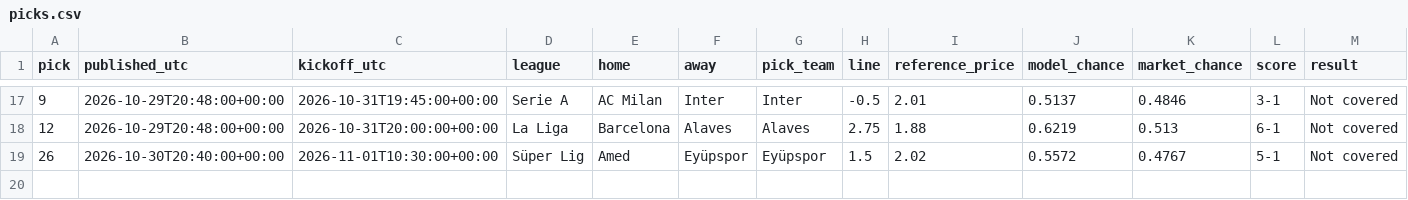
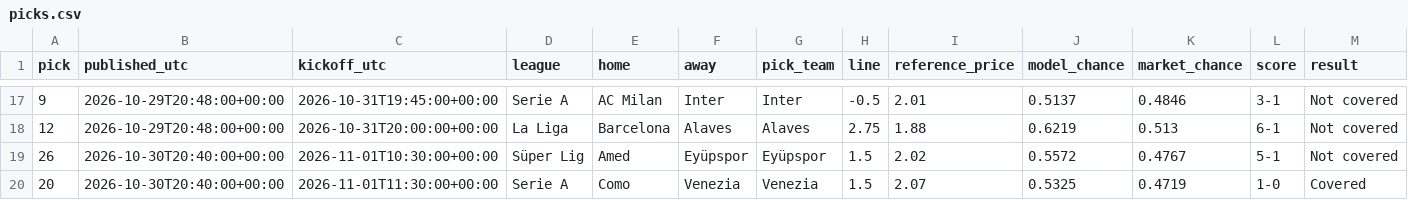
Before and after one commit to piopio314/aibootroom-site, a CSV file: data/picks.csv, drawn as a sheet; only a part is shown, gaps mark what is left out; rows hold the shown columns only; the diff names each change by its address in the sheet, - before the commit and + after, or states it on an @@ line.

Commit message:
Auto data: model 32 picks, 19 settled;

```diff
--- a/data/picks.csv
+++ b/data/picks.csv
+row 20: 20 | 2026-10-30T20:40:00+00:00 | 2026-11-01T11:30:00+00:00 | Serie A | Como | Venezia | Venezia | 1.5 | 2.07 | 0.5325 | 0.4719 | 1-0 | Covered
```
Also changed, not shown: 2 other files.
